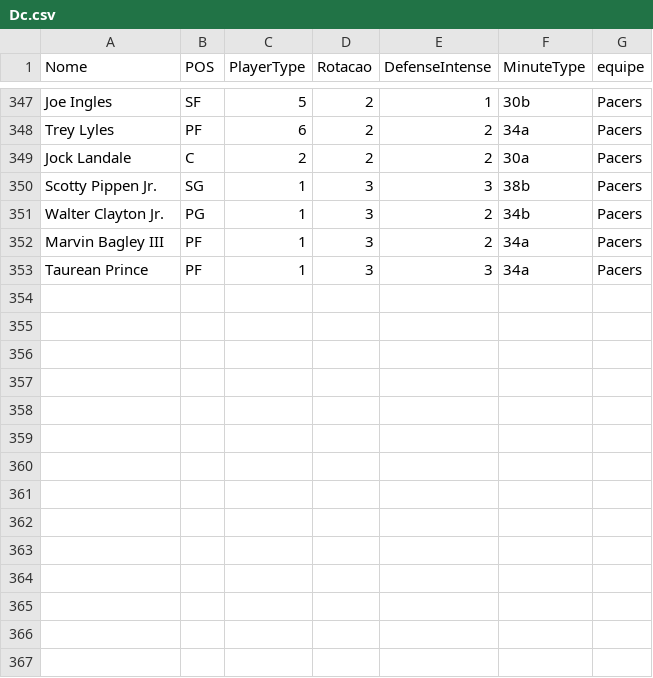
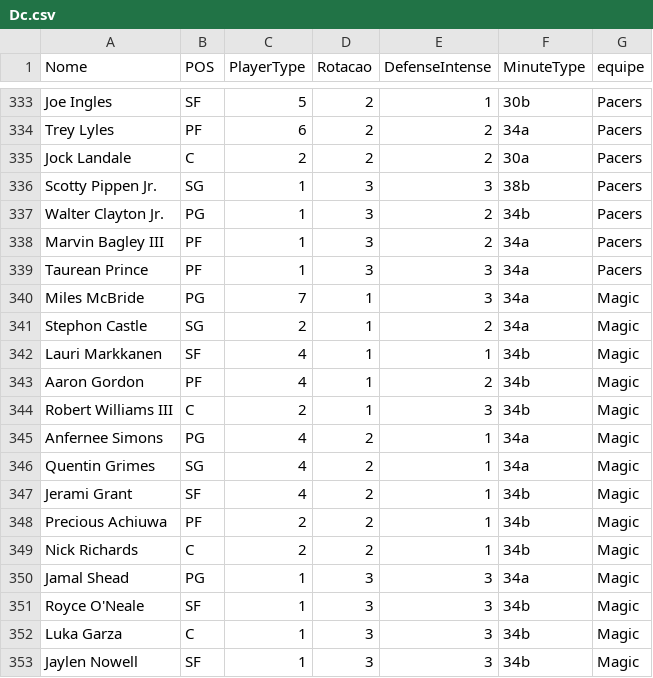
Before and after one commit to manriva-data/bratuganba, a CSV file: Dc.csv, drawn as a sheet; only a part is shown, gaps mark what is left out; the diff covers the shown part only.

Commit message:
Atualiza Dc.csv para Magic

```diff
--- a/Dc.csv
+++ b/Dc.csv
@@ -353 +339,15 @@ Marvin Bagley III, PF, 1, 3, 2, 34a,Pacers
 Taurean Prince, PF, 1, 3, 3, 34a,Pacers
+Miles McBride, PG, 7, 1, 3, 34a,Magic
+Stephon Castle, SG, 2, 1, 2, 34a,Magic
+Lauri Markkanen, SF, 4, 1, 1, 34b,Magic
+Aaron Gordon, PF, 4, 1, 2, 34b,Magic
+Robert Williams III, C, 2, 1, 3, 34b,Magic
+Anfernee Simons, PG, 4, 2, 1, 34a,Magic
+Quentin Grimes, SG, 4, 2, 1, 34a,Magic
+Jerami Grant, SF, 4, 2, 1, 34b,Magic
+Precious Achiuwa, PF, 2, 2, 1, 34b,Magic
+Nick Richards, C, 2, 2, 1, 34b,Magic
+Jamal Shead, PG, 1, 3, 3, 34a,Magic
+Royce O'Neale, SF, 1, 3, 3, 34b,Magic
+Luka Garza, C, 1, 3, 3, 34b,Magic
+Jaylen Nowell, SF, 1, 3, 3, 34b,Magic
```
Also changed, not shown: 13 removed rows elsewhere in this file.
